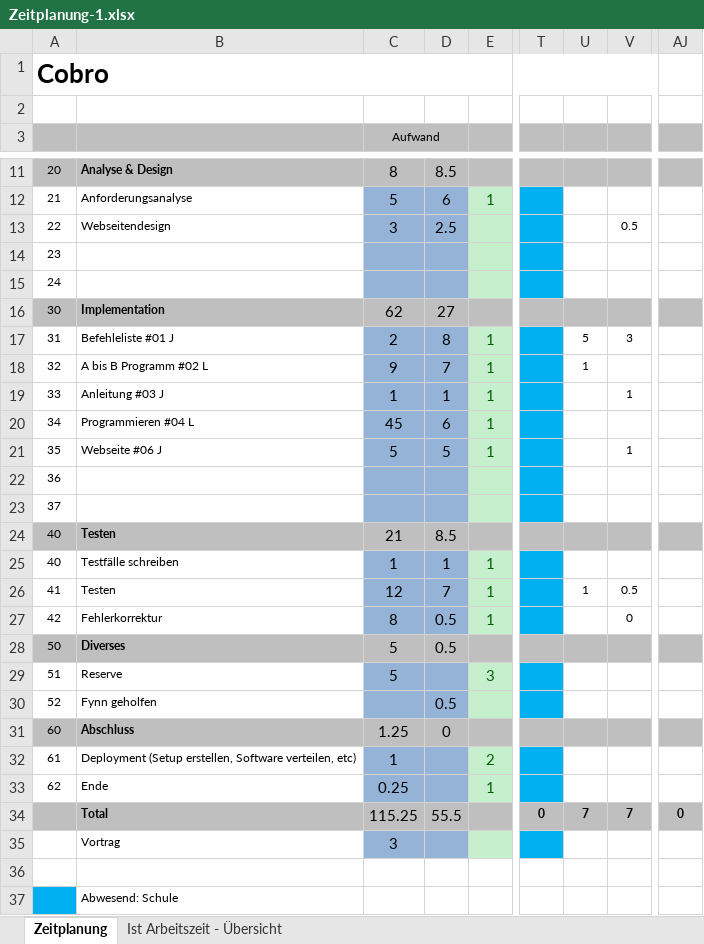
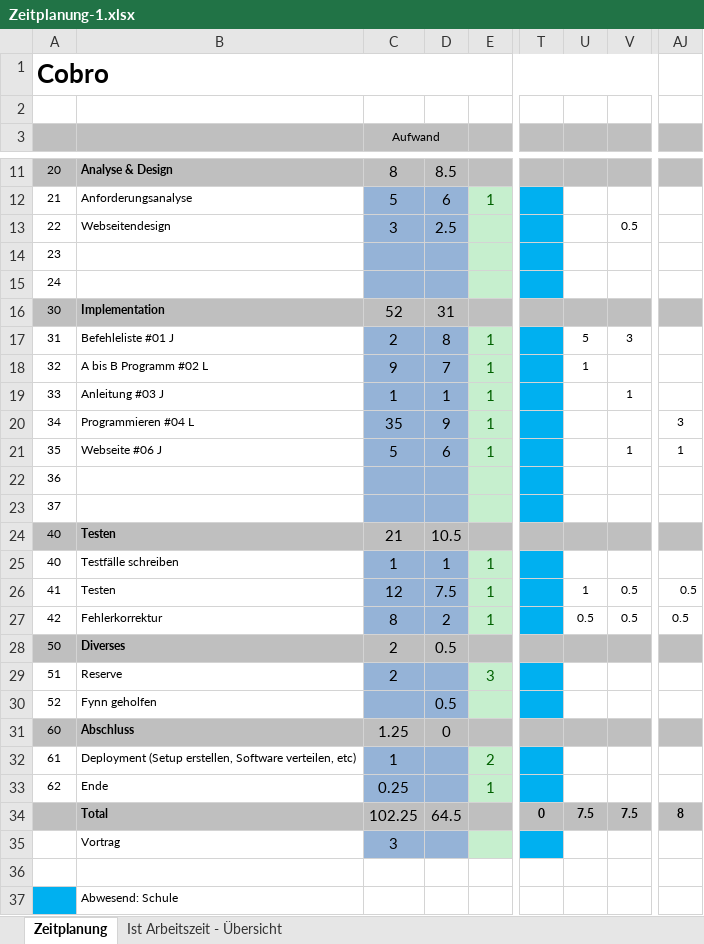
Before and after one commit to Zuloi/cobro, an Excel workbook: doc/Zeitplanung-1.xlsx, sheet Zeitplanung, drawn as a sheet; only a part is shown, gaps mark what is left out; values as stored, in another font and other column widths than the file's, no borders; the diff covers the shown part only; the diff names each change by its address in the sheet, - before the commit and + after, or states it on an @@ line.

```diff
--- a/doc/Zeitplanung-1.xlsx (sheet Zeitplanung)
+++ b/doc/Zeitplanung-1.xlsx (sheet Zeitplanung)
-C16 (Aufwand): 62
+C16 (Aufwand): 52
-D16: 27
+D16: 31
-C20 (Aufwand): 45
+C20 (Aufwand): 35
-D20: 6
+D20: 9
-AJ20: (empty)
+AJ20: 3
-D21: 5
+D21: 6
-AJ21: (empty)
+AJ21: 1
-D24: 8.5
+D24: 10.5
-D26: 7
+D26: 7.5
-AJ26:AJ27: (empty)
+AJ26:AJ27: 0.5
-D27: 0.5
+D27: 2
-U27: (empty)
+U27: 0.5
-V27: 0
+V27: 0.5
-C28:C29 (Aufwand): 5
+C28:C29 (Aufwand): 2
-C34 (Aufwand): 115.25
+C34 (Aufwand): 102.25
-D34: 55.5
+D34: 64.5
-U34: 7
+U34: 7.5
-V34: 7
+V34: 7.5
-AJ34: 0
+AJ34: 8
```
Also changed, not shown: 3 edited cells elsewhere in this sheet, sheet Ist Arbeitszeit - Übersicht, charts or pictures, 13 other files.
